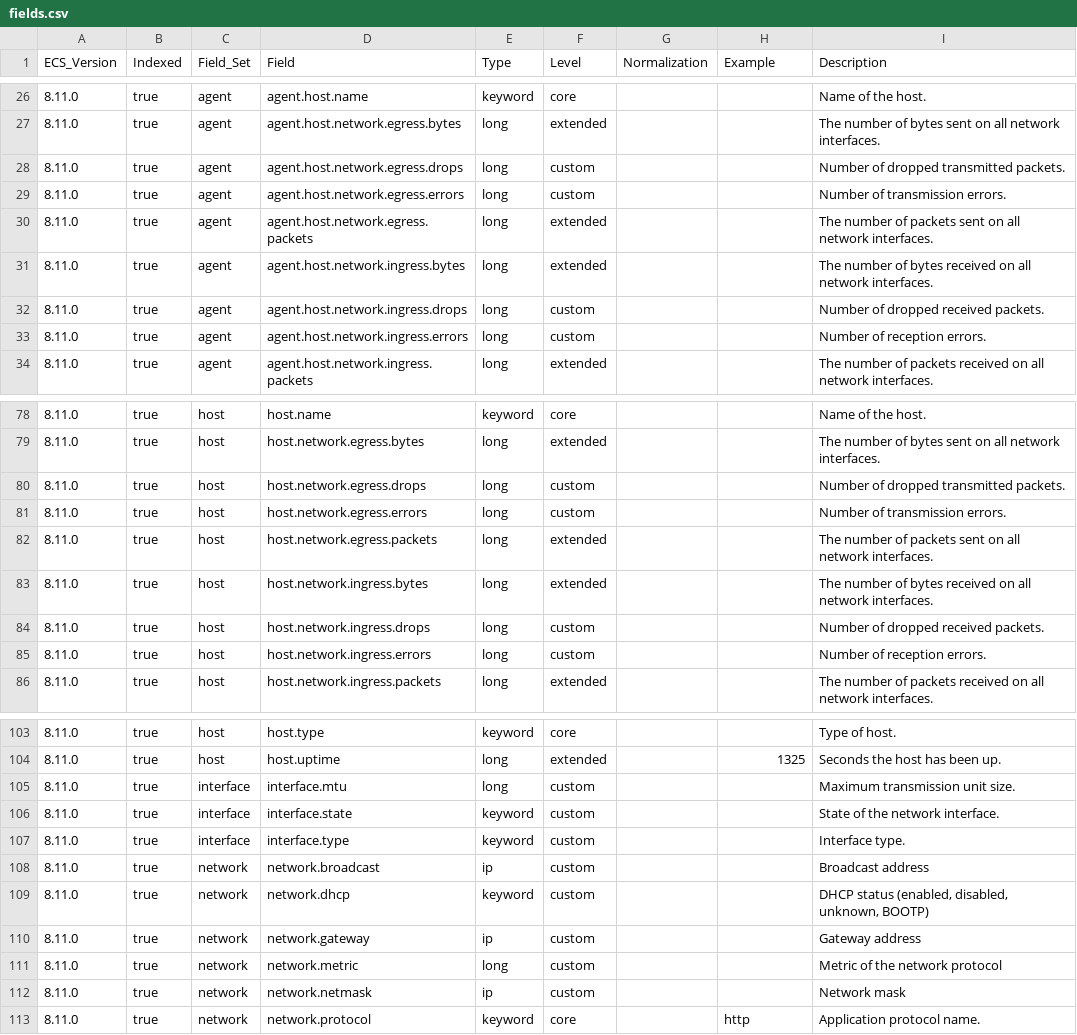
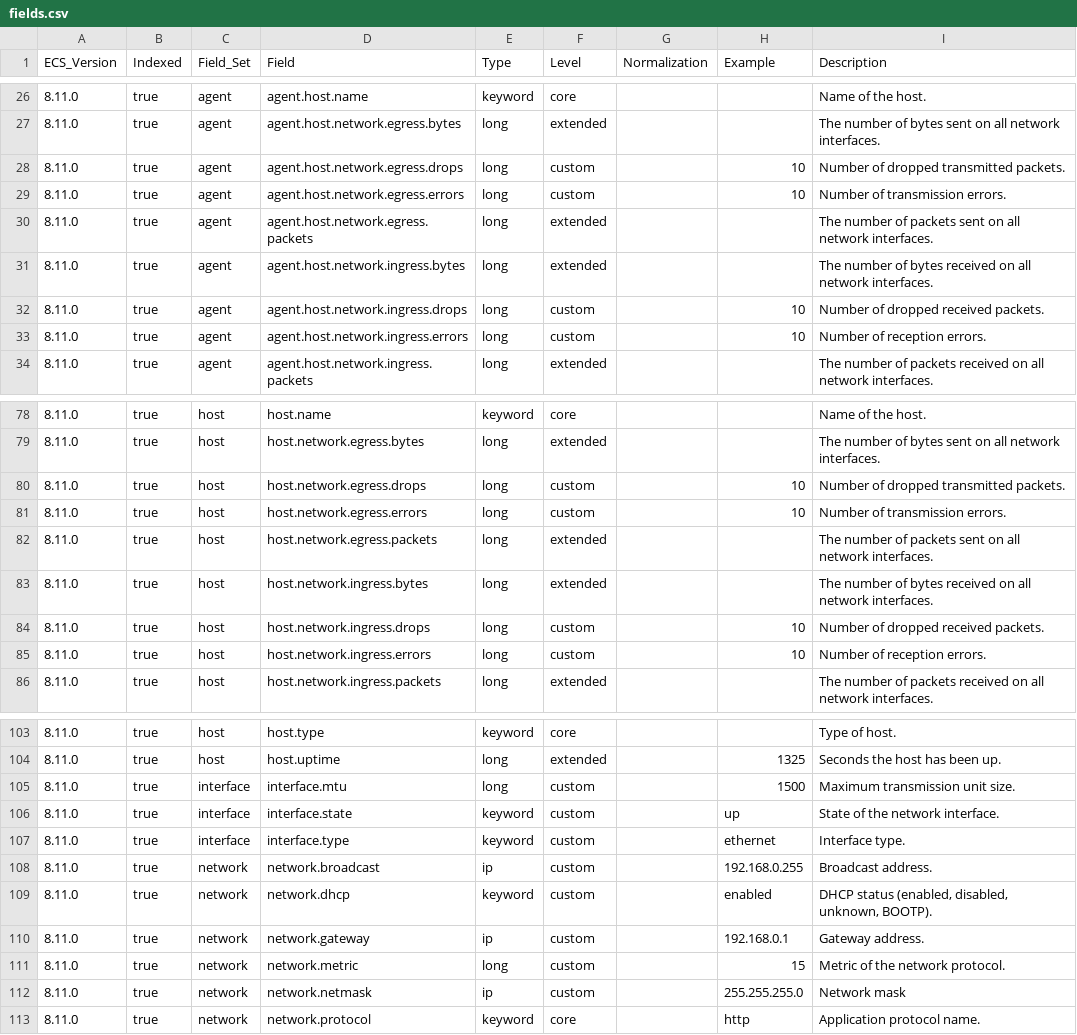
Before and after one commit to wazuh/wazuh-indexer-plugins, a CSV file: ecs/states-inventory-networks/docs/fields.csv, drawn as a sheet; only a part is shown, gaps mark what is left out; the diff covers the shown part only.

```diff
--- a/ecs/states-inventory-networks/docs/fields.csv
+++ b/ecs/states-inventory-networks/docs/fields.csv
@@ -27,8 +27,8 @@ ECS_Version,Indexed,Field_Set,Field,Type,Level,Normalization,Example,Description
 8.11.0,true,agent,agent.host.network.egress.bytes,long,extended,,,The number of bytes sent on all network interfaces.
-8.11.0,true,agent,agent.host.network.egress.drops,long,custom,,,Number of dropped transmitted packets.
-8.11.0,true,agent,agent.host.network.egress.errors,long,custom,,,Number of transmission errors.
+8.11.0,true,agent,agent.host.network.egress.drops,long,custom,,10,Number of dropped transmitted packets.
+8.11.0,true,agent,agent.host.network.egress.errors,long,custom,,10,Number of transmission errors.
 8.11.0,true,agent,agent.host.network.egress.packets,long,extended,,,The number of packets sent on all network interfaces.
 8.11.0,true,agent,agent.host.network.ingress.bytes,long,extended,,,The number of bytes received on all network interfaces.
-8.11.0,true,agent,agent.host.network.ingress.drops,long,custom,,,Number of dropped received packets.
-8.11.0,true,agent,agent.host.network.ingress.errors,long,custom,,,Number of reception errors.
+8.11.0,true,agent,agent.host.network.ingress.drops,long,custom,,10,Number of dropped received packets.
+8.11.0,true,agent,agent.host.network.ingress.errors,long,custom,,10,Number of reception errors.
 8.11.0,true,agent,agent.host.network.ingress.packets,long,extended,,,The number of packets received on all network interfaces.
@@ -79,8 +79,8 @@ ECS_Version,Indexed,Field_Set,Field,Type,Level,Normalization,Example,Description
 8.11.0,true,host,host.network.egress.bytes,long,extended,,,The number of bytes sent on all network interfaces.
-8.11.0,true,host,host.network.egress.drops,long,custom,,,Number of dropped transmitted packets.
-8.11.0,true,host,host.network.egress.errors,long,custom,,,Number of transmission errors.
+8.11.0,true,host,host.network.egress.drops,long,custom,,10,Number of dropped transmitted packets.
+8.11.0,true,host,host.network.egress.errors,long,custom,,10,Number of transmission errors.
 8.11.0,true,host,host.network.egress.packets,long,extended,,,The number of packets sent on all network interfaces.
 8.11.0,true,host,host.network.ingress.bytes,long,extended,,,The number of bytes received on all network interfaces.
-8.11.0,true,host,host.network.ingress.drops,long,custom,,,Number of dropped received packets.
-8.11.0,true,host,host.network.ingress.errors,long,custom,,,Number of reception errors.
+8.11.0,true,host,host.network.ingress.drops,long,custom,,10,Number of dropped received packets.
+8.11.0,true,host,host.network.ingress.errors,long,custom,,10,Number of reception errors.
 8.11.0,true,host,host.network.ingress.packets,long,extended,,,The number of packets received on all network interfaces.
@@ -104,10 +104,10 @@ ECS_Version,Indexed,Field_Set,Field,Type,Level,Normalization,Example,Description
 8.11.0,true,host,host.uptime,long,extended,,1325,Seconds the host has been up.
-8.11.0,true,interface,interface.mtu,long,custom,,,Maximum transmission unit size.
-8.11.0,true,interface,interface.state,keyword,custom,,,State of the network interface.
-8.11.0,true,interface,interface.type,keyword,custom,,,Interface type.
-8.11.0,true,network,network.broadcast,ip,custom,,,Broadcast address
-8.11.0,true,network,network.dhcp,keyword,custom,,,"DHCP status (enabled, disabled, unknown, BOOTP)"
-8.11.0,true,network,network.gateway,ip,custom,,,Gateway address
-8.11.0,true,network,network.metric,long,custom,,,Metric of the network protocol
-8.11.0,true,network,network.netmask,ip,custom,,,Network mask
+8.11.0,true,interface,interface.mtu,long,custom,,1500,Maximum transmission unit size.
+8.11.0,true,interface,interface.state,keyword,custom,,up,State of the network interface.
+8.11.0,true,interface,interface.type,keyword,custom,,ethernet,Interface type.
+8.11.0,true,network,network.broadcast,ip,custom,,192.168.0.255,Broadcast address.
+8.11.0,true,network,network.dhcp,keyword,custom,,enabled,"DHCP status (enabled, disabled, unknown, BOOTP)."
+8.11.0,true,network,network.gateway,ip,custom,,192.168.0.1,Gateway address.
+8.11.0,true,network,network.metric,long,custom,,15,Metric of the network protocol.
+8.11.0,true,network,network.netmask,ip,custom,,255.255.255.0,Network mask
 8.11.0,true,network,network.protocol,keyword,core,,http,Application protocol name.
```
Also changed, not shown: 2 edited cells elsewhere in this file, ecs/alerts/docs/fields.csv, ecs/command/docs/fields.csv, 10 other files.
